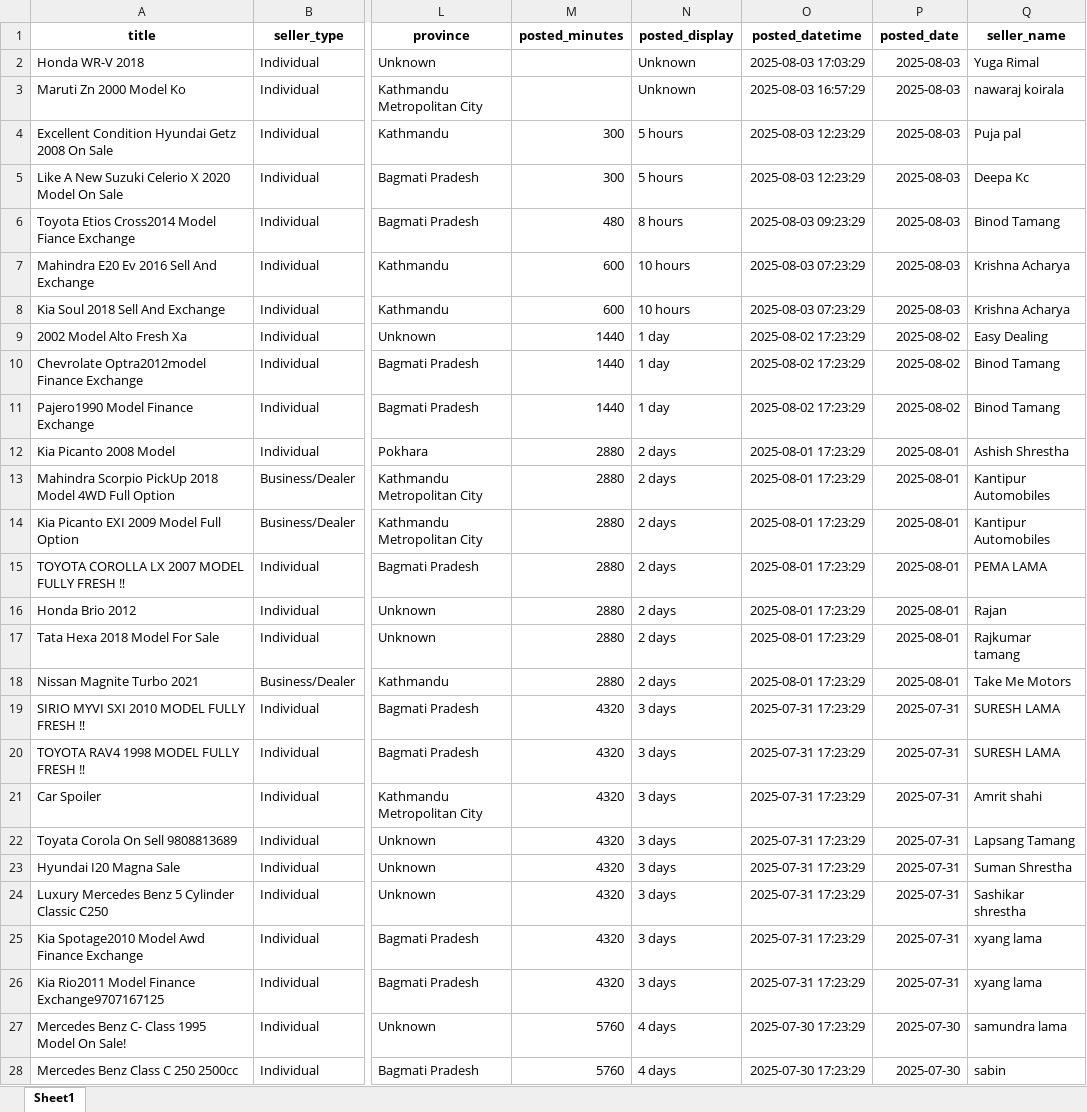
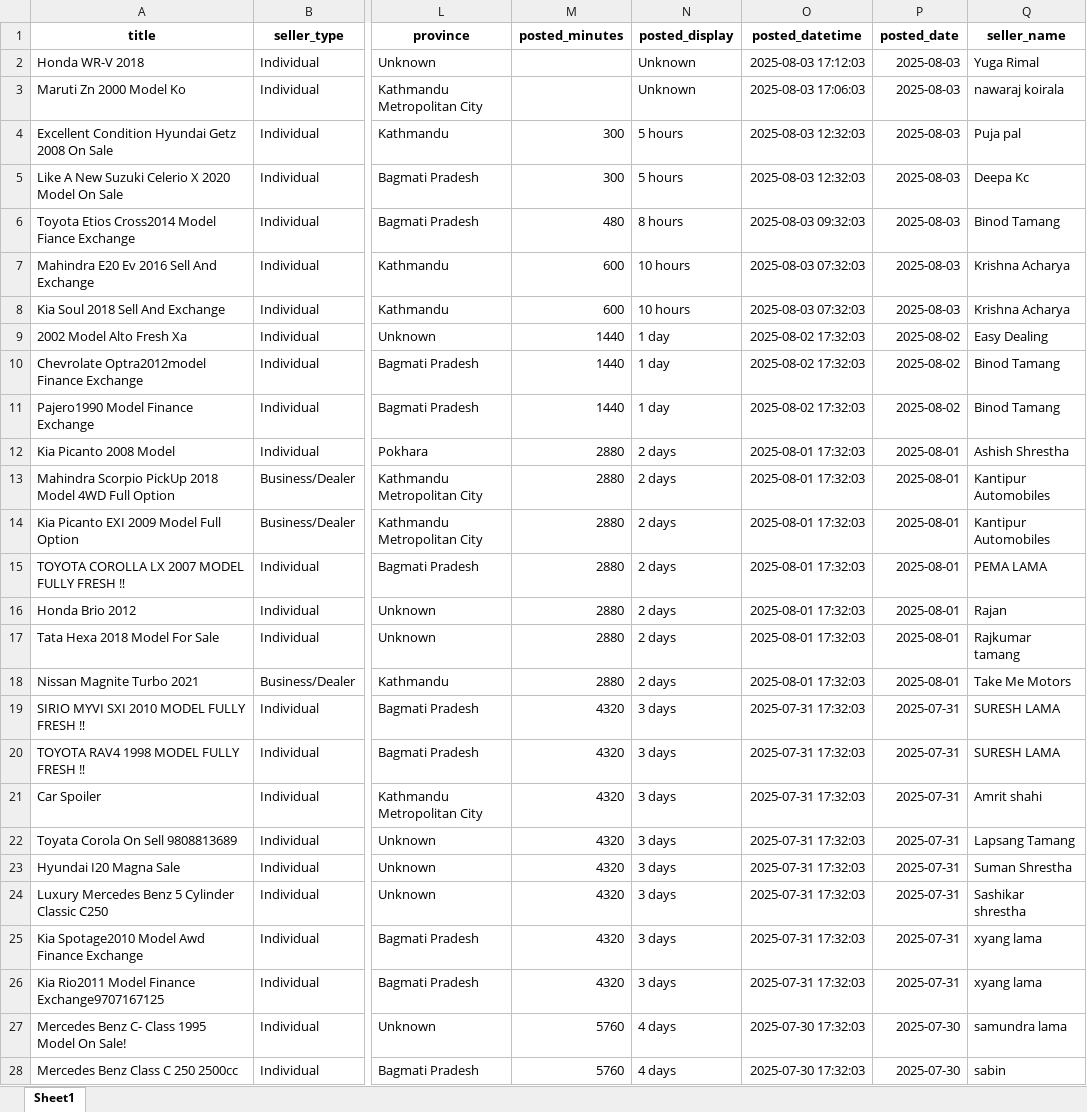
Before and after one commit to riyaaaaaaa012/HamrobazarCar_Analysis, an Excel workbook: CarData.xlsx, sheet Sheet1, drawn as a sheet; only a part is shown, gaps mark what is left out; values as stored, in another font and other column widths than the file's, no borders; the diff covers the shown part only; the diff names each change by its address in the sheet, - before the commit and + after, or states it on an @@ line.

Commit message:
data cleaned

```diff
--- a/CarData.xlsx (sheet Sheet1)
+++ b/CarData.xlsx (sheet Sheet1)
-O2 (posted_datetime): 2025-08-03 17:03:29
+O2 (posted_datetime): 2025-08-03 17:12:03
-O3 (posted_datetime): 2025-08-03 16:57:29
+O3 (posted_datetime): 2025-08-03 17:06:03
-O4:O5 (posted_datetime): 2025-08-03 12:23:29
+O4:O5 (posted_datetime): 2025-08-03 12:32:03
-O6 (posted_datetime): 2025-08-03 09:23:29
+O6 (posted_datetime): 2025-08-03 09:32:03
-O7:O8 (posted_datetime): 2025-08-03 07:23:29
+O7:O8 (posted_datetime): 2025-08-03 07:32:03
-O9:O11 (posted_datetime): 2025-08-02 17:23:29
+O9:O11 (posted_datetime): 2025-08-02 17:32:03
-O12:O18 (posted_datetime): 2025-08-01 17:23:29
+O12:O18 (posted_datetime): 2025-08-01 17:32:03
-O19:O26 (posted_datetime): 2025-07-31 17:23:29
+O19:O26 (posted_datetime): 2025-07-31 17:32:03
-O27:O28 (posted_datetime): 2025-07-30 17:23:29
+O27:O28 (posted_datetime): 2025-07-30 17:32:03
```
Also changed, not shown: 97 edited cells elsewhere in this sheet, 3 other files.
